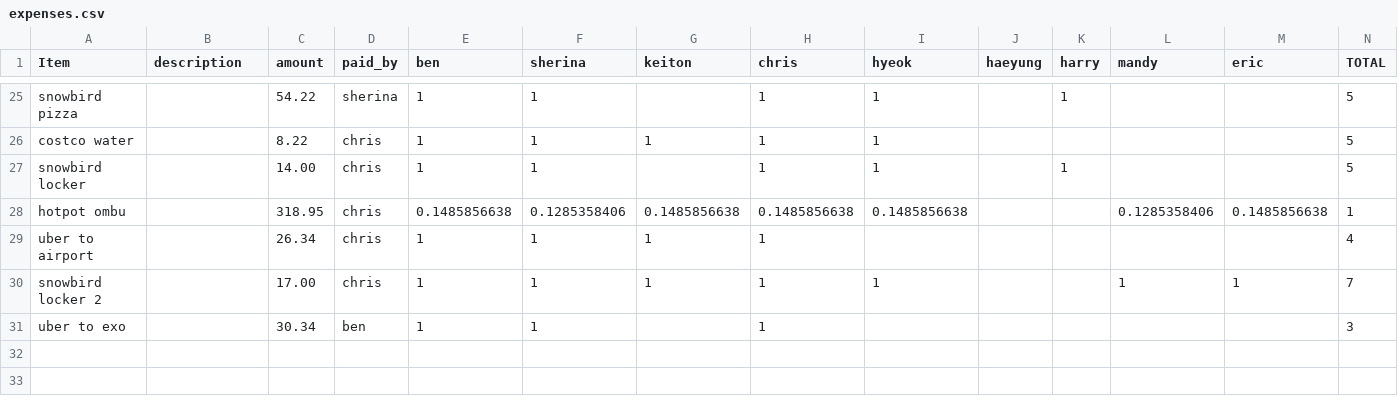
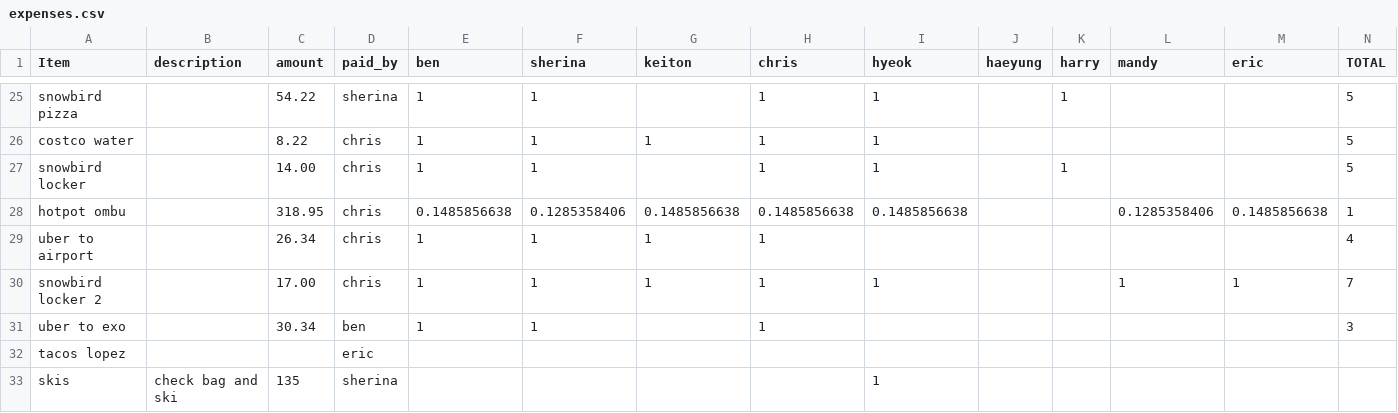
Before and after one commit to zzk413/SLC, a CSV file: expenses.csv, drawn as a sheet; only a part is shown, gaps mark what is left out.

Commit message:
update expenses

```diff
--- a/expenses.csv
+++ b/expenses.csv
@@ -31 +31,3 @@ snowbird locker 2,,17.00,chris,1,1,1,1,1,,,1,1,7
 uber to exo,,30.34,ben,1,1,,1,,,,,,3
+tacos lopez ,,,eric ,,,,,,,,,,
+skis,check bag and ski,135,sherina,,,,,1,,,,,
```
Also changed, not shown: 2 other files.
